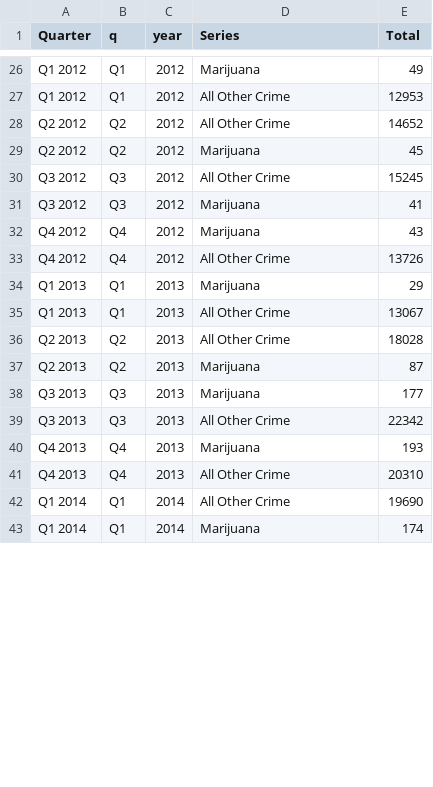
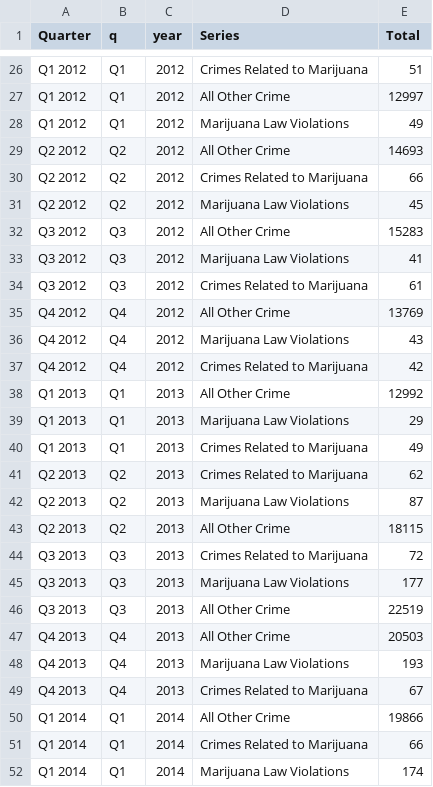
Before and after one commit to boonrs/denver-marijuana-infographic, a CSV file: data/crime-all-line-graph.csv, drawn as a sheet; only a part is shown, gaps mark what is left out; addresses are those after the commit; the diff covers the shown part only; the diff names each change by its address in the sheet, - before the commit and + after, or states it on an @@ line.

Commit message:
Add related mj crimes
Tweak text under graphs. Don't fill in gaps of data. Related crimes data doesn't exist prior to 2012

```diff
--- a/data/crime-all-line-graph.csv
+++ b/data/crime-all-line-graph.csv
-D26 (Series): Marijuana
+D26 (Series): Crimes Related to Marijuana
-E26 (Total): 49
+E26 (Total): 51
-E27 (Total): 12953
+E27 (Total): 12997
+row 28: Q1 2012 | Q1 | 2012 | Marijuana Law Violations | 49
-E29 (Total): 14652
+E29 (Total): 14693
+row 30: Q2 2012 | Q2 | 2012 | Crimes Related to Marijuana | 66
-D31 (Series): Marijuana
+D31 (Series): Marijuana Law Violations
-E32 (Total): 15245
+E32 (Total): 15283
-D33 (Series): Marijuana
+D33 (Series): Marijuana Law Violations
+row 34: Q3 2012 | Q3 | 2012 | Crimes Related to Marijuana | 61
+row 35: Q4 2012 | Q4 | 2012 | All Other Crime | 13769
-D36 (Series): Marijuana
+D36 (Series): Marijuana Law Violations
-D37 (Series): All Other Crime
+D37 (Series): Crimes Related to Marijuana
-E37 (Total): 13726
+E37 (Total): 42
+row 38: Q1 2013 | Q1 | 2013 | All Other Crime | 12992
-D39 (Series): Marijuana
+D39 (Series): Marijuana Law Violations
-D40:D41 (Series): All Other Crime
+D40:D41 (Series): Crimes Related to Marijuana
-E40 (Total): 13067
+E40 (Total): 49
-E41 (Total): 18028
+E41 (Total): 62
-D42 (Series): Marijuana
+D42 (Series): Marijuana Law Violations
+row 43: Q2 2013 | Q2 | 2013 | All Other Crime | 18115
+row 44: Q3 2013 | Q3 | 2013 | Crimes Related to Marijuana | 72
-D45 (Series): Marijuana
+D45 (Series): Marijuana Law Violations
-E46 (Total): 22342
+E46 (Total): 22519
+row 47: Q4 2013 | Q4 | 2013 | All Other Crime | 20503
-D48 (Series): Marijuana
+D48 (Series): Marijuana Law Violations
-D49 (Series): All Other Crime
+D49 (Series): Crimes Related to Marijuana
-E49 (Total): 20310
+E49 (Total): 67
-E50 (Total): 19690
+E50 (Total): 19866
+row 51: Q1 2014 | Q1 | 2014 | Crimes Related to Marijuana | 66
-D52 (Series): Marijuana
+D52 (Series): Marijuana Law Violations
```
Also changed, not shown: 2 added rows and 38 edited cells elsewhere in this file, data/crime-mj-line-graph.csv, 3 other files.
